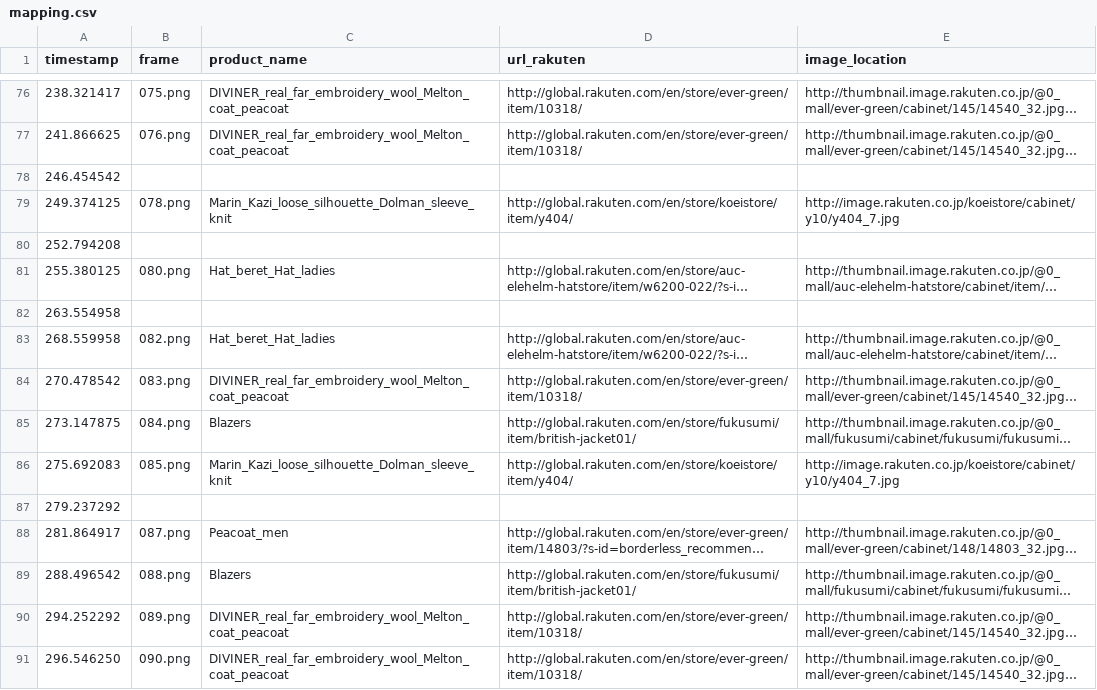
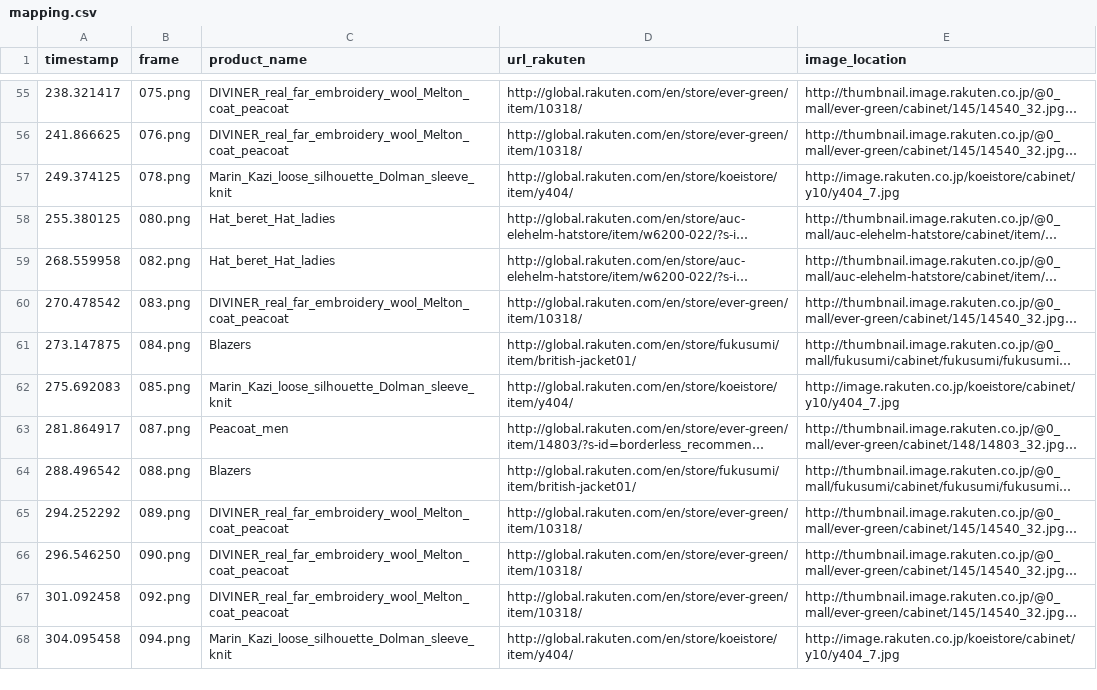
Before and after one commit to yagnasrinath/viki, a CSV file: processing/mapping.csv, drawn as a sheet; only a part is shown, gaps mark what is left out; the shorter side is filled out with more unchanged rows; long unchanged cells end in …; the diff covers the shown part only; the diff names each change by its address in the sheet, - before the commit and + after, or states it on an @@ line.

```diff
--- a/processing/mapping.csv
+++ b/processing/mapping.csv
-row 78: 246.454542
-row 80: 252.794208
-row 82: 263.554958
-row 87: 279.237292
```
Also changed, not shown: 31 removed rows elsewhere in this file, 3 other files.
